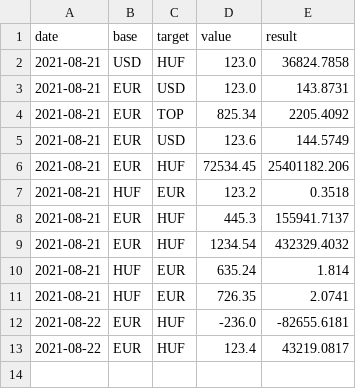
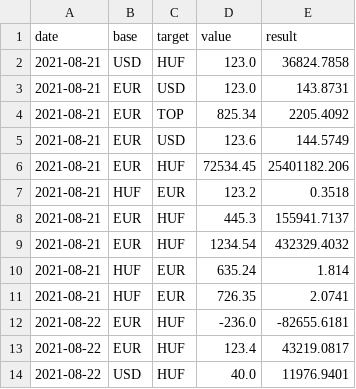
Before and after one commit to Gellifree/innovitech_currency_converter, a CSV file: src/currency/data/saved_conversions.csv, drawn as a sheet; the diff names each change by its address in the sheet, - before the commit and + after, or states it on an @@ line.

```diff
--- a/src/currency/data/saved_conversions.csv
+++ b/src/currency/data/saved_conversions.csv
+row 14: 2021-08-22 | USD | HUF | 40.0 | 11976.9401
```
Also changed, not shown: 13 other files.
